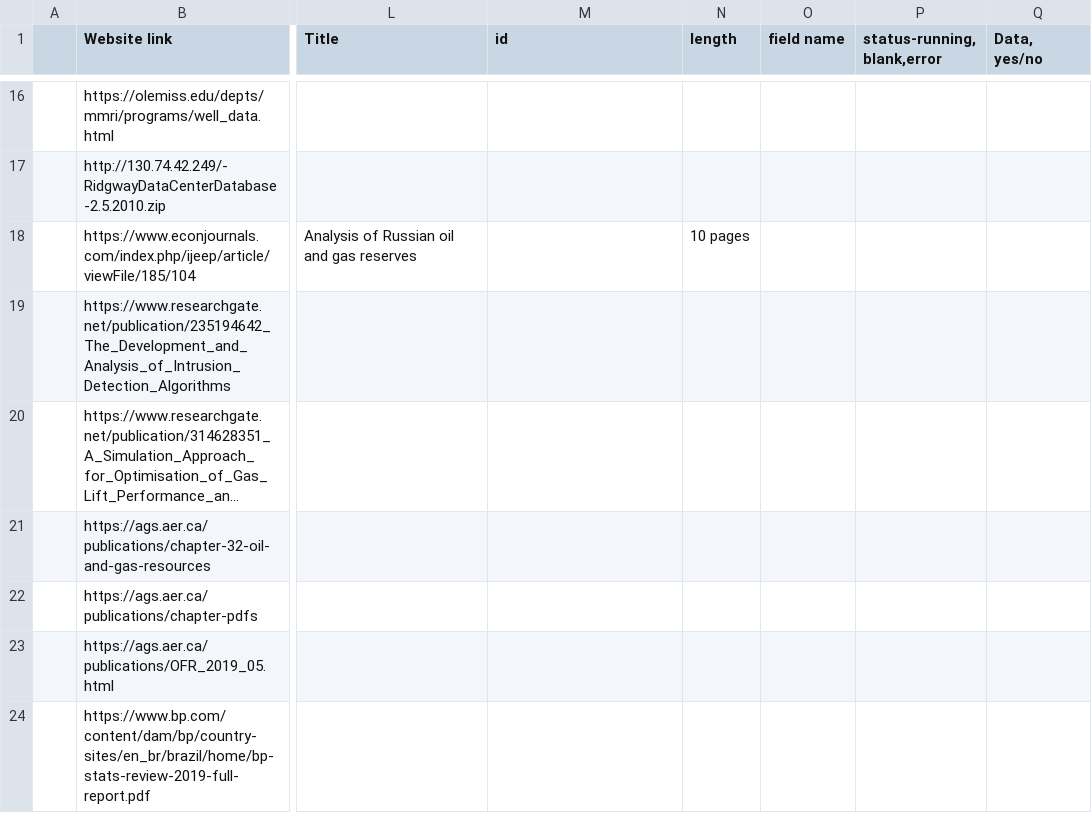
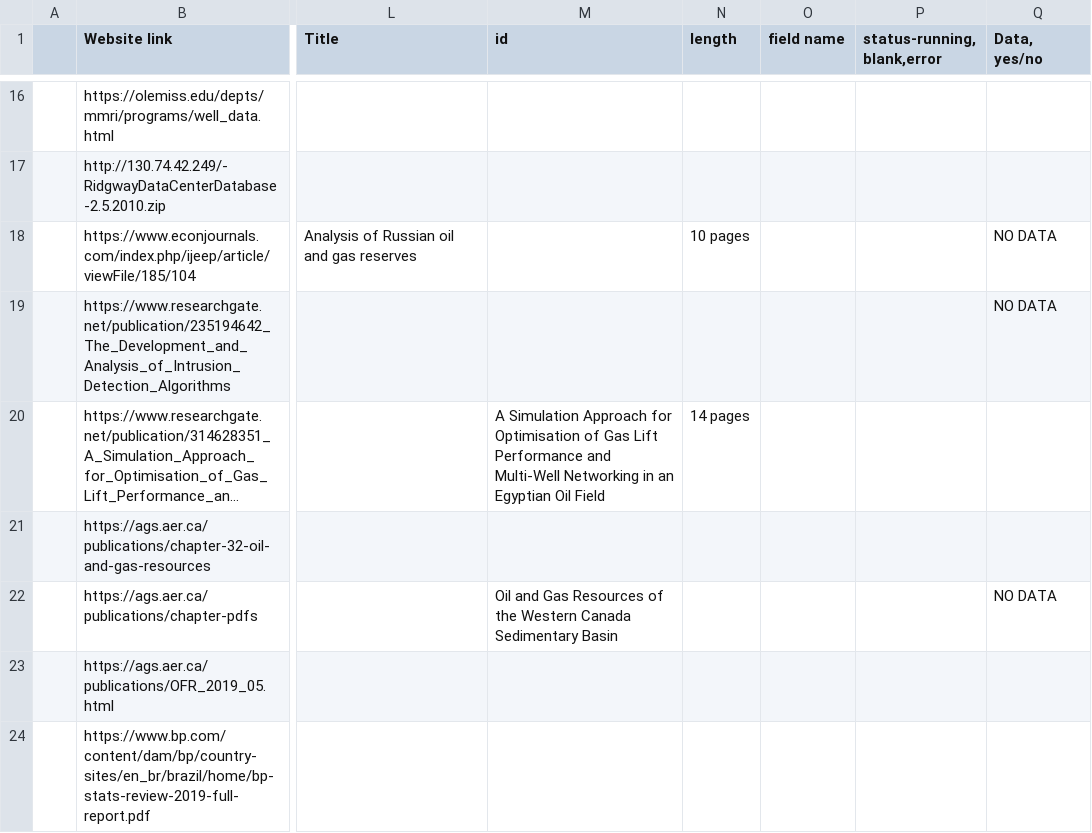
Before and after one commit to Rutheecia/Data-repository-on-RE, a CSV file: Dataset Git.csv, drawn as a sheet; only a part is shown, gaps mark what is left out; long unchanged cells end in …; the diff covers the shown part only; the diff names each change by its address in the sheet, - before the commit and + after, or states it on an @@ line.

```diff
--- a/Dataset Git.csv
+++ b/Dataset Git.csv
-Q18:Q19 (Data, yes/no): (empty)
+Q18:Q19 (Data, yes/no): NO DATA
-M20 (id): (empty)
+M20 (id): A Simulation Approach for Optimisation of Gas Lift Performance and Multi-Well Networking in an Egyptian Oil Field
-N20 (length): (empty)
+N20 (length): 14 pages
-M22 (id): (empty)
+M22 (id): Oil and Gas Resources of the Western Canada Sedimentary Basin
-Q22 (Data, yes/no): (empty)
+Q22 (Data, yes/no): NO DATA
```
Also changed, not shown: 15 edited cells elsewhere in this file, 1 other file.
